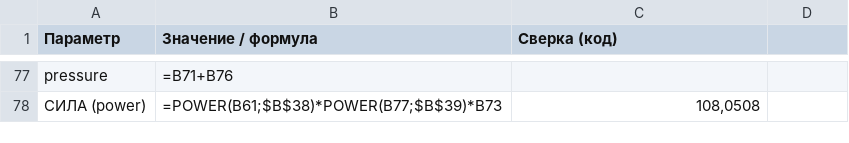
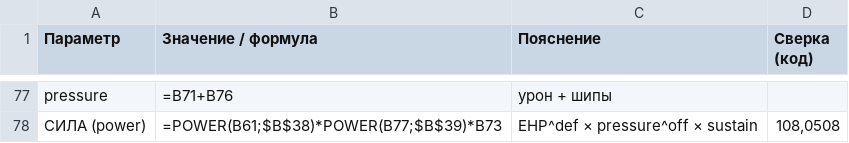
Before and after one commit to Hryu99/DiceMaster-battle-simulator, a CSV file: docs/power-calculator-sheet.csv, drawn as a sheet; only a part is shown, gaps mark what is left out; the diff covers the shown part only; the diff names each change by its address in the sheet, - before the commit and + after, or states it on an @@ line.

```diff
--- a/docs/power-calculator-sheet.csv
+++ b/docs/power-calculator-sheet.csv
-C1: Сверка (код)
+C1: Пояснение
-D1: (empty)
+D1: Сверка (код)
-C77 (Пояснение): (empty)
+C77 (Пояснение): урон + шипы
-C78 (Пояснение): 108,0508
+C78 (Пояснение): EHP^def × pressure^off × sustain
-D78 (Сверка (код)): (empty)
+D78 (Сверка (код)): 108,0508
```
Also changed, not shown: 32 edited cells elsewhere in this file, 2 other files.
